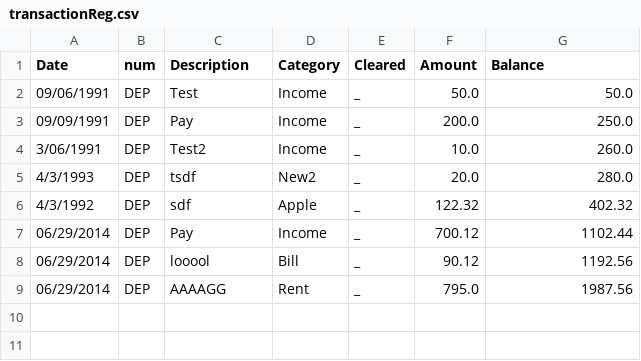
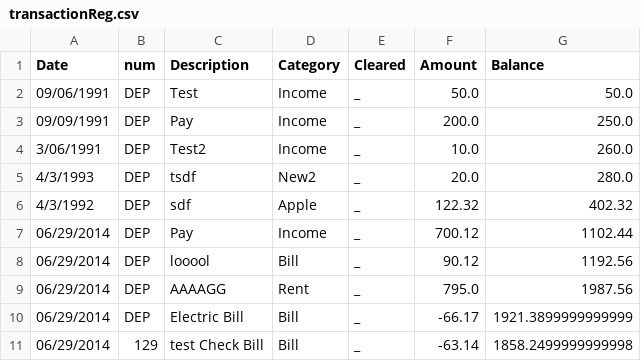
Before and after one commit to himmAllRight/ryMoney, a CSV file: accounts/Ryan/transactionReg.csv, drawn as a sheet; the diff names each change by its address in the sheet, - before the commit and + after, or states it on an @@ line.

Commit message:
added payment and new check functions

```diff
--- a/accounts/Ryan/transactionReg.csv
+++ b/accounts/Ryan/transactionReg.csv
+row 10: 06/29/2014 | DEP | Electric Bill | Bill | _ | -66.17 | 1921.3899999999999
+row 11: 06/29/2014 | 129 | test Check Bill | Bill | _ | -63.14 | 1858.2499999999998
```
Also changed, not shown: 2 other files.
